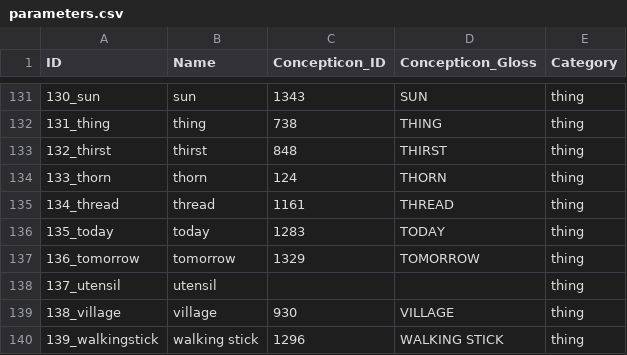
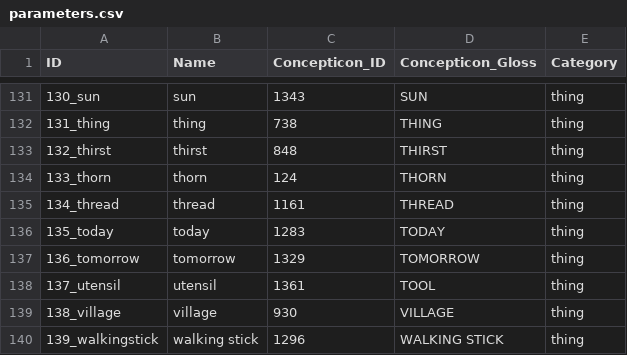
Before and after one commit to lexibank/sawkatokaleya, a CSV file: cldf/parameters.csv, drawn as a sheet; only a part is shown, gaps mark what is left out.

Commit message:
Regenerate CLDF with the updated conceptlist

```diff
--- a/cldf/parameters.csv
+++ b/cldf/parameters.csv
@@ -137,3 +137,3 @@ ID,Name,Concepticon_ID,Concepticon_Gloss,Category
 136_tomorrow,tomorrow,1329,TOMORROW,thing
-137_utensil,utensil,,,thing
+137_utensil,utensil,1361,TOOL,thing
 138_village,village,930,VILLAGE,thing
```
Also changed, not shown: 4 other files.
